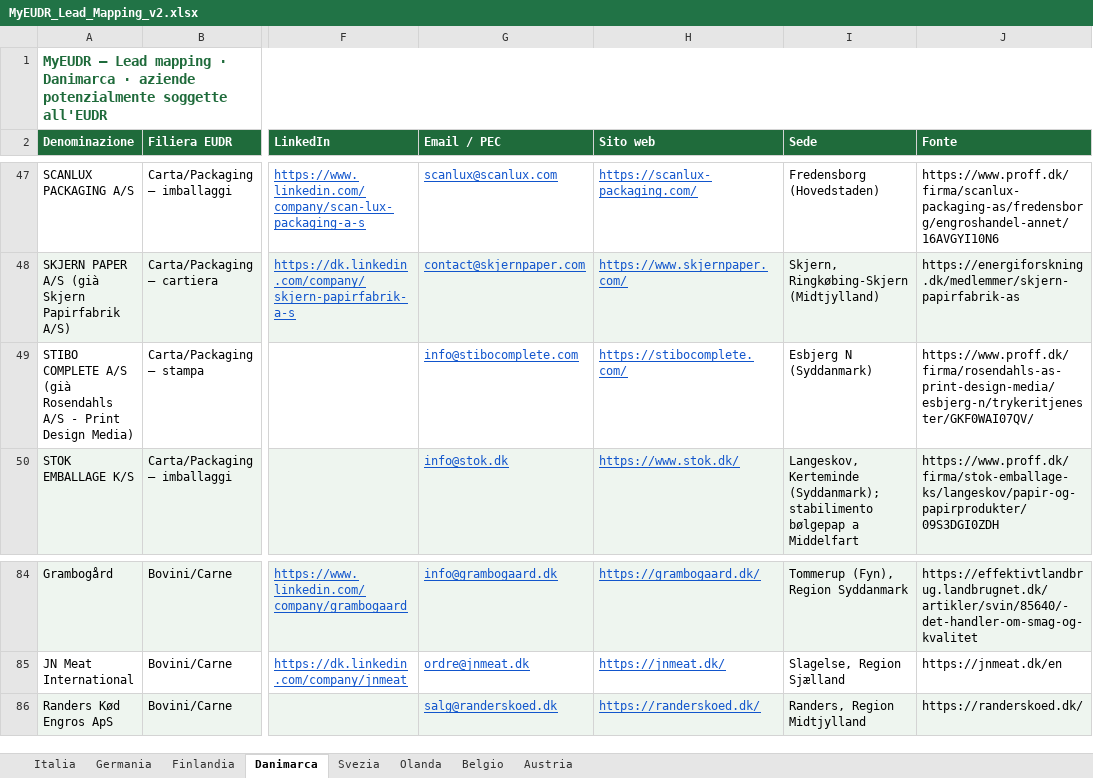
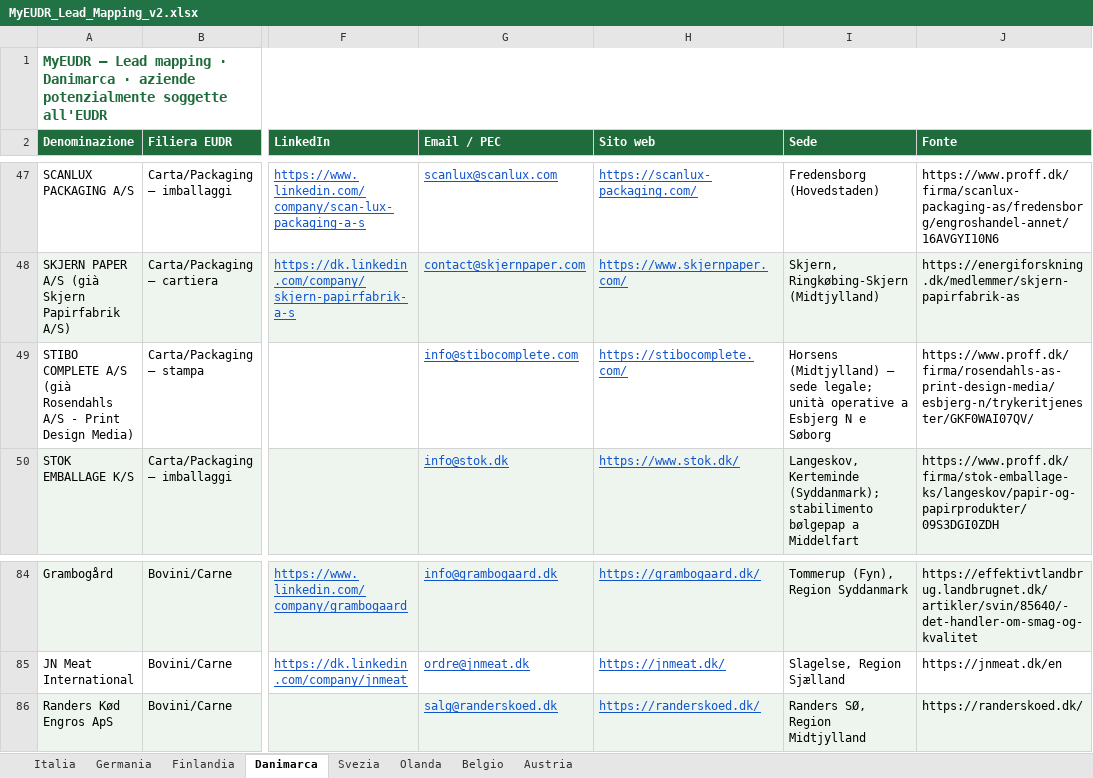
Before and after one commit to Parzivalbit12/MyEUDR_claude, an Excel workbook: MyEUDR_Lead_Mapping_v2.xlsx, sheet Danimarca, drawn as a sheet; only a part is shown, gaps mark what is left out; values as stored, in another font and other column widths than the file's, no borders; the diff names each change by its address in the sheet, - before the commit and + after, or states it on an @@ line.

```diff
--- a/MyEUDR_Lead_Mapping_v2.xlsx (sheet Danimarca)
+++ b/MyEUDR_Lead_Mapping_v2.xlsx (sheet Danimarca)
-I49 (Sede): Esbjerg N (Syddanmark)
+I49 (Sede): Horsens (Midtjylland) — sede legale; unità operative a Esbjerg N e Søborg
-I86 (Sede): Randers, Region Midtjylland
+I86 (Sede): Randers SØ, Region Midtjylland
```
Also changed, not shown: sheet Finlandia, sheet Svezia, sheet Italia, sheet Germania, sheet Austria, sheet Belgio, 14 other files.
